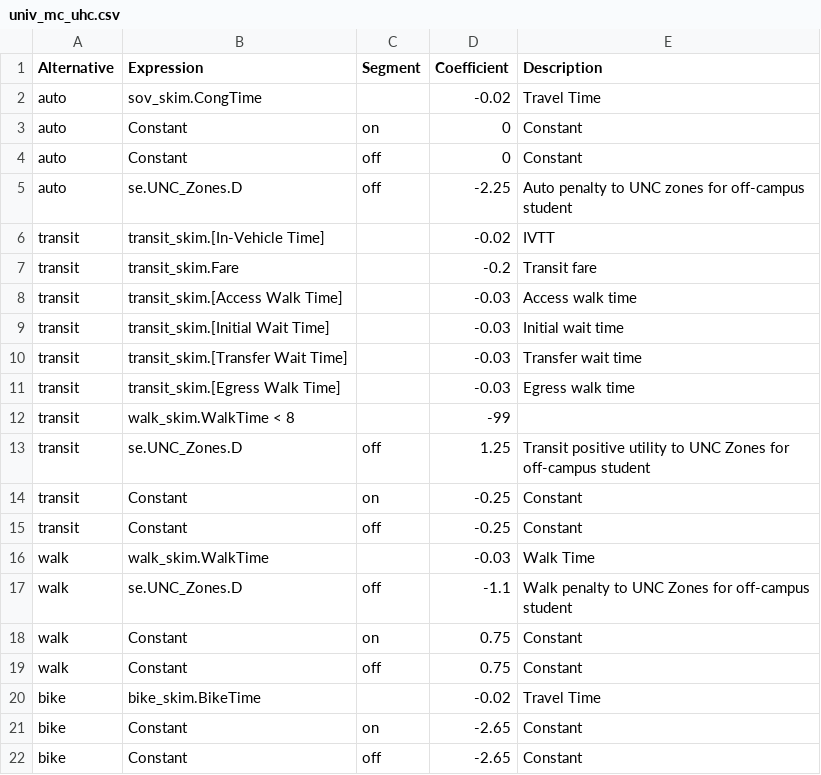
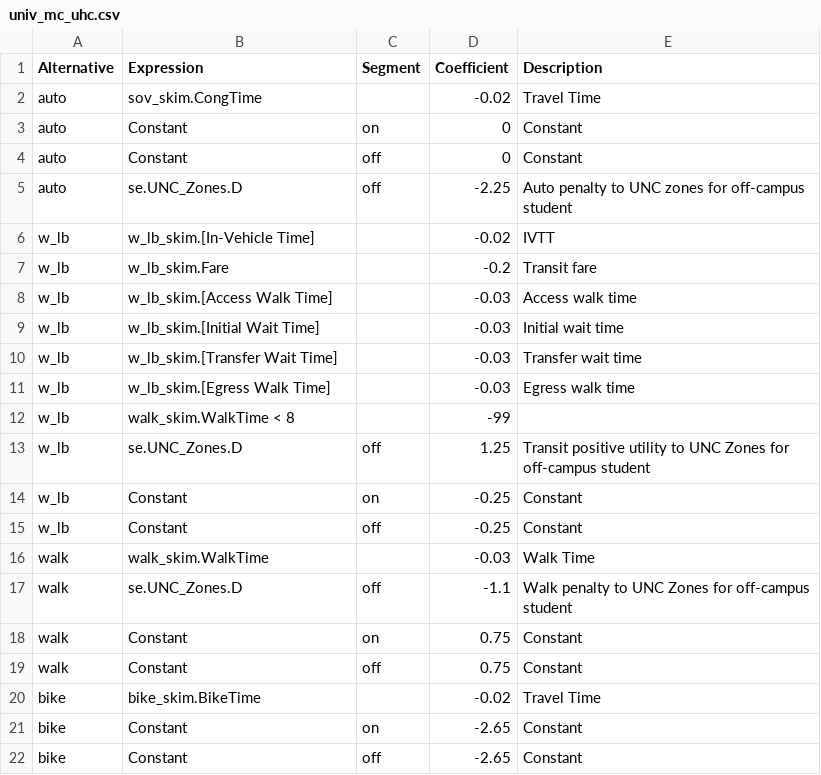
Before and after one commit to Triangle-Modeling-and-Analytics/TRMG2, a CSV file: master/university/mode/univ_mc_uhc.csv, drawn as a sheet.

Commit message:
Change transit mode to w_lb for university

```diff
--- a/master/university/mode/univ_mc_uhc.csv
+++ b/master/university/mode/univ_mc_uhc.csv
@@ -5,12 +5,12 @@ auto,Constant,off,0,Constant
 auto,se.UNC_Zones.D,off,-2.25,Auto penalty to UNC zones for off-campus student
-transit,transit_skim.[In-Vehicle Time],,-0.02,IVTT
-transit,transit_skim.Fare,,-0.2,Transit fare
-transit,transit_skim.[Access Walk Time],,-0.03,Access walk time
-transit,transit_skim.[Initial Wait Time],,-0.03,Initial wait time
-transit,transit_skim.[Transfer Wait Time],,-0.03,Transfer wait time
-transit,transit_skim.[Egress Walk Time],,-0.03,Egress walk time
-transit,walk_skim.WalkTime < 8,,-99,
-transit,se.UNC_Zones.D,off,1.25,Transit positive utility to UNC Zones for off-campus student
-transit,Constant,on,-0.25,Constant
-transit,Constant,off,-0.25,Constant
+w_lb,w_lb_skim.[In-Vehicle Time],,-0.02,IVTT
+w_lb,w_lb_skim.Fare,,-0.2,Transit fare
+w_lb,w_lb_skim.[Access Walk Time],,-0.03,Access walk time
+w_lb,w_lb_skim.[Initial Wait Time],,-0.03,Initial wait time
+w_lb,w_lb_skim.[Transfer Wait Time],,-0.03,Transfer wait time
+w_lb,w_lb_skim.[Egress Walk Time],,-0.03,Egress walk time
+w_lb,walk_skim.WalkTime < 8,,-99,
+w_lb,se.UNC_Zones.D,off,1.25,Transit positive utility to UNC Zones for off-campus student
+w_lb,Constant,on,-0.25,Constant
+w_lb,Constant,off,-0.25,Constant
 walk,walk_skim.WalkTime,,-0.03,Walk Time
```
Also changed, not shown: master/university/mode/univ_mc_uc1.csv, master/university/mode/univ_mc_ucc.csv, 3 other files.
